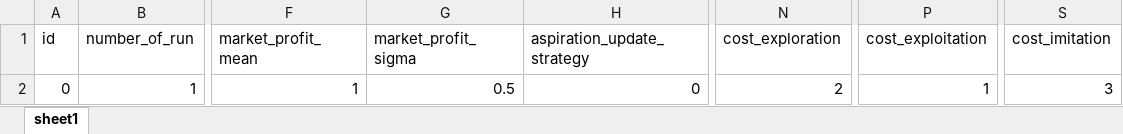
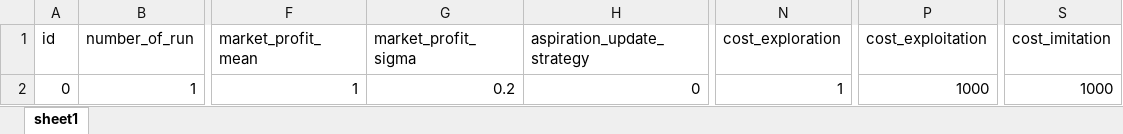
Before and after one commit to ABM4ALL/Melodie, an Excel workbook: examples/Aspiration/data/excel_source/simulator_scenarios.xlsx, sheet sheet1, drawn as a sheet; only a part is shown, gaps mark what is left out; values as stored, in another font and other column widths than the file's, no borders; the diff names each change by its address in the sheet, - before the commit and + after, or states it on an @@ line.

Commit message:
aspiration revised

```diff
--- a/examples/Aspiration/data/excel_source/simulator_scenarios.xlsx (sheet sheet1)
+++ b/examples/Aspiration/data/excel_source/simulator_scenarios.xlsx (sheet sheet1)
-G2 (market_profit_sigma): 0.5
+G2 (market_profit_sigma): 0.2
-N2 (cost_exploration): 2
+N2 (cost_exploration): 1
-P2 (cost_exploitation): 1
+P2 (cost_exploitation): 1000
-S2 (cost_imitation): 3
+S2 (cost_imitation): 1000
```
Also changed, not shown: examples/Aspiration/data/excel_source/trainer_scenarios.xlsx, 3 other files.
